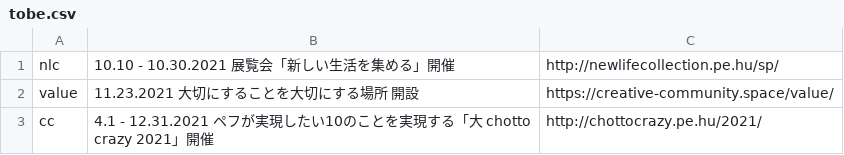
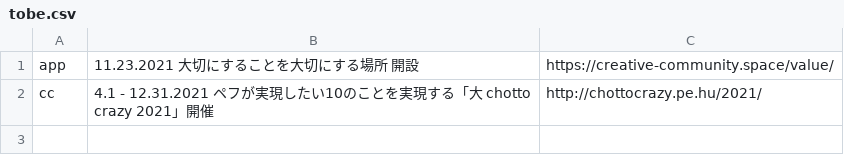
Before and after one commit to pe-hu/index, a CSV file: update/tobe.csv, drawn as a sheet.

Commit message:
Update tobe.csv

```diff
--- a/update/tobe.csv
+++ b/update/tobe.csv
@@ -1,3 +1,2 @@
-nlc,"10.10 - 10.30.2021 展覧会「新しい生活を集める」開催",http://newlifecollection.pe.hu/sp/
-value,"11.23.2021 大切にすることを大切にする場所 開設",https://creative-community.space/value/
+app,"11.23.2021 大切にすることを大切にする場所 開設",https://creative-community.space/value/
 cc,"4.1 - 12.31.2021 ペフが実現したい10のことを実現する「大 chotto crazy 2021」開催",http://chottocrazy.pe.hu/2021/
```
